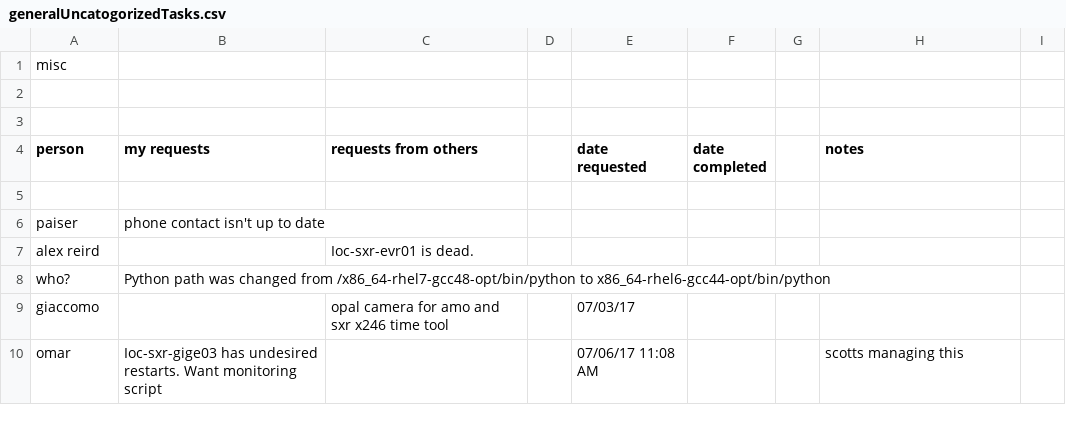
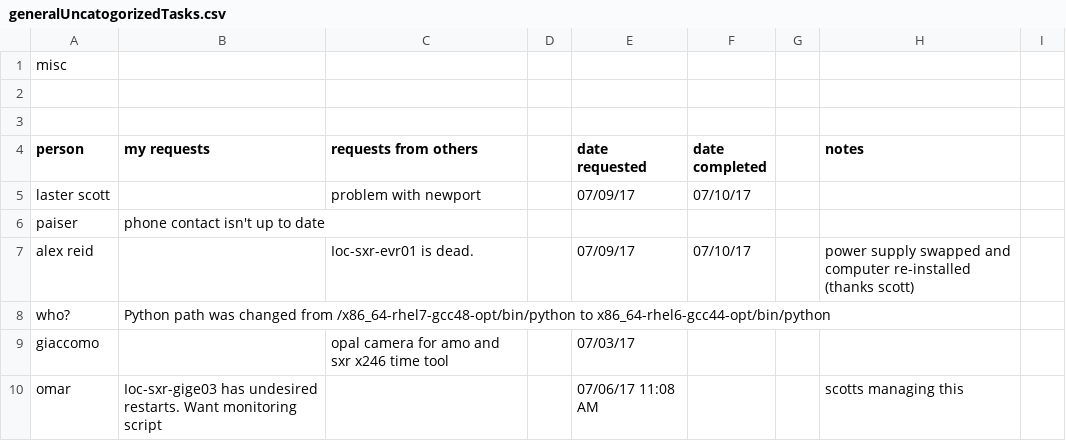
Before and after one commit to sioan/softXRayDataAndControls, a CSV file: taskManagement/generalUncatogorizedTasks.csv, drawn as a sheet; only a part is shown.

```diff
--- a/taskManagement/generalUncatogorizedTasks.csv
+++ b/taskManagement/generalUncatogorizedTasks.csv
@@ -4,5 +4,5 @@ misc,,,,,,,,
 person,my requests,requests from others,,date requested,date completed,,notes,
-,,,,,,,,
+laster scott,,problem with newport,,07/09/17,07/10/17,,,
 paiser,phone contact isn't up to date,,,,,,,
-alex reird,,Ioc-sxr-evr01 is dead.,,,,,,
+alex reid,,Ioc-sxr-evr01 is dead.,,07/09/17,07/10/17,,power supply swapped and computer re-installed (thanks scott),
 who?,Python path was changed from /x86_64-rhel7-gcc48-opt/bin/python to  x86_64-rhel6-gcc44-opt/bin/python,,,,,,,
```
Also changed, not shown: 15 other files.
